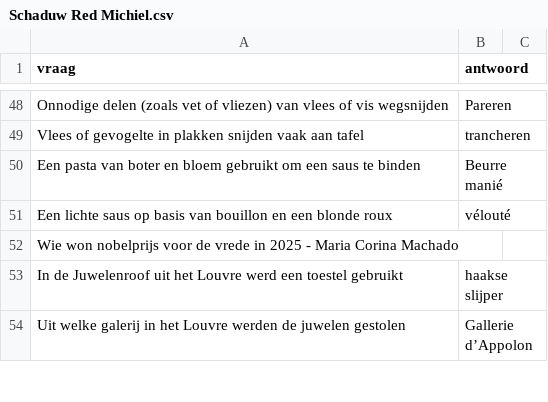
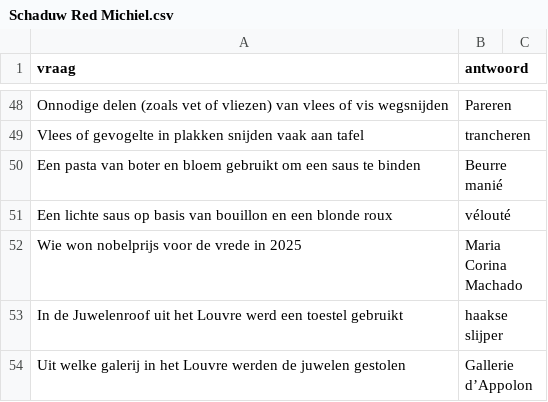
Before and after one commit to DieterVerhofstadt/quizapp, a CSV file: csv/Schaduw Red Michiel.csv, drawn as a sheet; only a part is shown, gaps mark what is left out; removed rows and columns are numbered as before the commit, all else as after; the diff names each change by its address in the sheet, - before the commit and + after, or states it on an @@ line.

Commit message:
Update Schaduw Red Michiel.csv

```diff
--- a/csv/Schaduw Red Michiel.csv
+++ b/csv/Schaduw Red Michiel.csv
-row 52: Wie won nobelprijs voor de vrede in 2025 - Maria Corina Machado
+row 52: Wie won nobelprijs voor de vrede in 2025 | Maria Corina Machado
```
